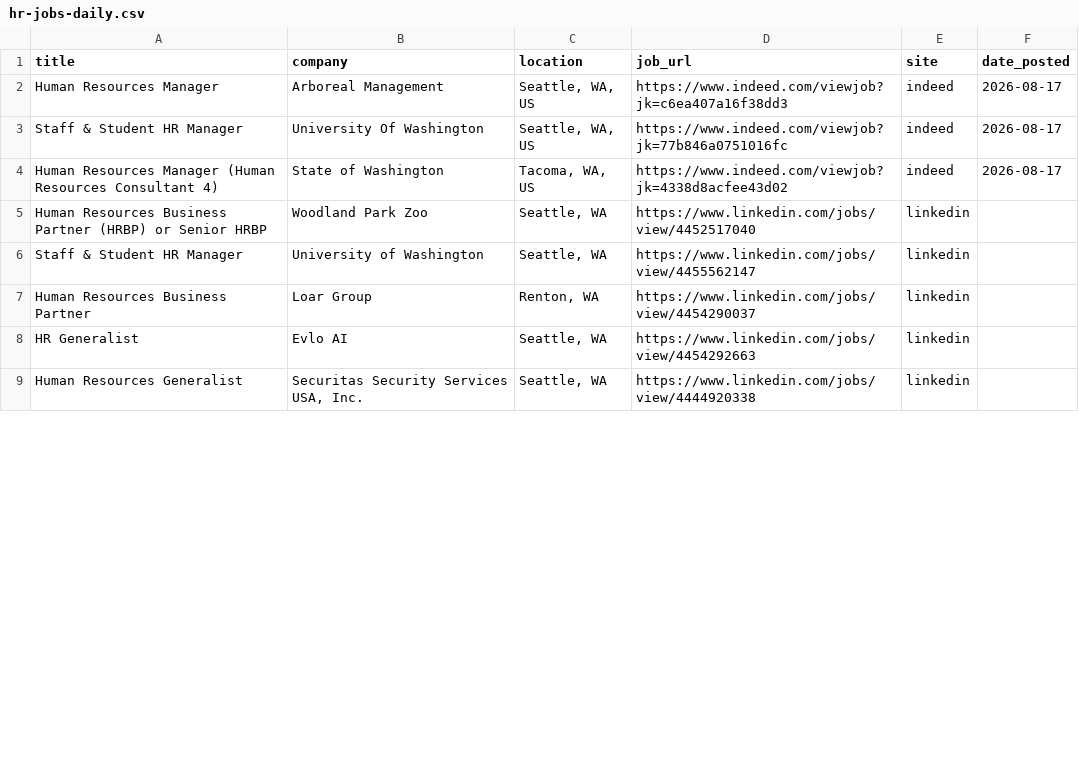
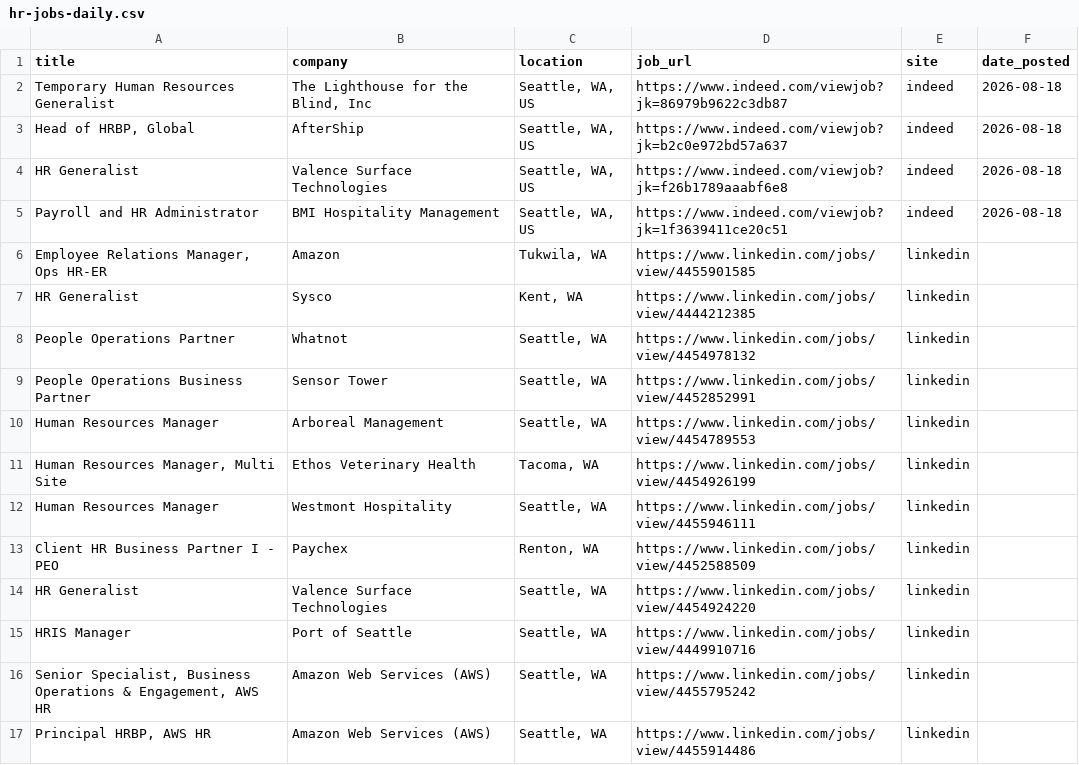
Before and after one commit to ayakacall/prospector, a CSV file: data/hr-jobs-daily.csv, drawn as a sheet; only a part is shown; the diff covers the shown part only.

```diff
--- a/data/hr-jobs-daily.csv
+++ b/data/hr-jobs-daily.csv
@@ -1,9 +1,17 @@
 title,company,location,job_url,site,date_posted
-Human Resources Manager,Arboreal Management,"Seattle, WA, US",https://www.indeed.com/viewjob?jk=c6ea407a16f38dd3,indeed,2026-08-17
-Staff & Student HR Manager,University Of Washington,"Seattle, WA, US",https://www.indeed.com/viewjob?jk=77b846a0751016fc,indeed,2026-08-17
-Human Resources Manager (Human Resources Consultant 4),State of Washington,"Tacoma, WA, US",https://www.indeed.com/viewjob?jk=4338d8acfee43d02,indeed,2026-08-17
-Human Resources Business Partner (HRBP) or Senior HRBP,Woodland Park Zoo,"Seattle, WA",https://www.linkedin.com/jobs/view/4452517040,linkedin,
-Staff & Student HR Manager,University of Washington,"Seattle, WA",https://www.linkedin.com/jobs/view/4455562147,linkedin,
-Human Resources Business Partner,Loar Group,"Renton, WA",https://www.linkedin.com/jobs/view/4454290037,linkedin,
-HR Generalist,Evlo AI,"Seattle, WA",https://www.linkedin.com/jobs/view/4454292663,linkedin,
-Human Resources Generalist,"Securitas Security Services USA, Inc.","Seattle, WA",https://www.linkedin.com/jobs/view/4444920338,linkedin,
+Temporary Human Resources Generalist,"The Lighthouse for the Blind, Inc","Seattle, WA, US",https://www.indeed.com/viewjob?jk=86979b9622c3db87,indeed,2026-08-18
+"Head of HRBP, Global",AfterShip,"Seattle, WA, US",https://www.indeed.com/viewjob?jk=b2c0e972bd57a637,indeed,2026-08-18
+HR Generalist,Valence Surface Technologies,"Seattle, WA, US",https://www.indeed.com/viewjob?jk=f26b1789aaabf6e8,indeed,2026-08-18
+Payroll and HR Administrator,BMI Hospitality Management,"Seattle, WA, US",https://www.indeed.com/viewjob?jk=1f3639411ce20c51,indeed,2026-08-18
+"Employee Relations Manager, Ops HR-ER",Amazon,"Tukwila, WA",https://www.linkedin.com/jobs/view/4455901585,linkedin,
+HR Generalist,Sysco,"Kent, WA",https://www.linkedin.com/jobs/view/4444212385,linkedin,
+People Operations Partner,Whatnot,"Seattle, WA",https://www.linkedin.com/jobs/view/4454978132,linkedin,
+People Operations Business Partner,Sensor Tower,"Seattle, WA",https://www.linkedin.com/jobs/view/4452852991,linkedin,
+Human Resources Manager,Arboreal Management,"Seattle, WA",https://www.linkedin.com/jobs/view/4454789553,linkedin,
+"Human Resources Manager, Multi Site",Ethos Veterinary Health,"Tacoma, WA",https://www.linkedin.com/jobs/view/4454926199,linkedin,
+Human Resources Manager,Westmont Hospitality,"Seattle, WA",https://www.linkedin.com/jobs/view/4455946111,linkedin,
+Client HR Business Partner I - PEO,Paychex,"Renton, WA",https://www.linkedin.com/jobs/view/4452588509,linkedin,
+HR Generalist,Valence Surface Technologies,"Seattle, WA",https://www.linkedin.com/jobs/view/4454924220,linkedin,
+HRIS Manager,Port of Seattle,"Seattle, WA",https://www.linkedin.com/jobs/view/4449910716,linkedin,
+"Senior Specialist, Business Operations & Engagement, AWS HR",Amazon Web Services (AWS),"Seattle, WA",https://www.linkedin.com/jobs/view/4455795242,linkedin,
+"Principal HRBP, AWS HR",Amazon Web Services (AWS),"Seattle, WA",https://www.linkedin.com/jobs/view/4455914486,linkedin,
```
Also changed, not shown: 6 added rows and 3 edited cells elsewhere in this file.
